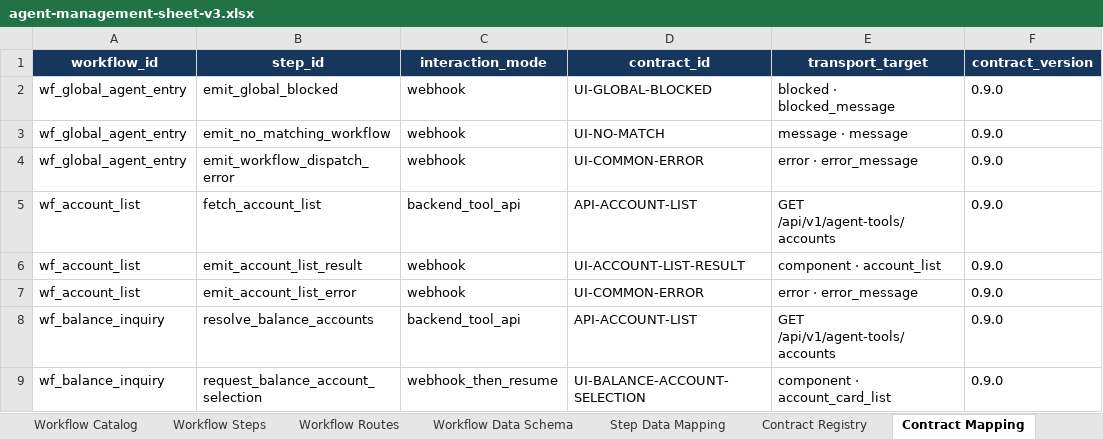
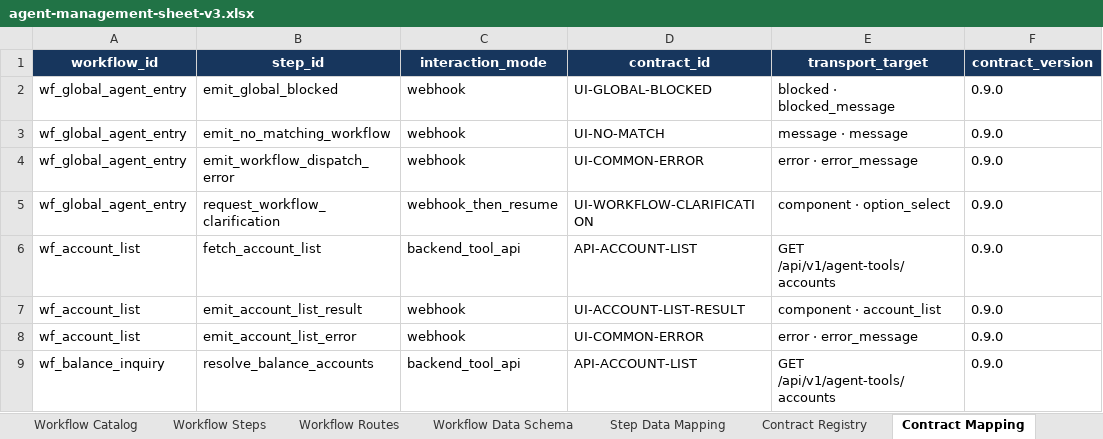
Before and after one commit to siliincer/kdt-ai-2-hands-on-experience, an Excel workbook: agent/docs/agent-management-sheet-v3.xlsx, sheet Contract Mapping, drawn as a sheet; only a part is shown; the shorter side is filled out with more unchanged rows; values as stored, in another font and other column widths than the file's, no borders; the diff names each change by its address in the sheet, - before the commit and + after, or states it on an @@ line.

```diff
--- a/agent/docs/agent-management-sheet-v3.xlsx (sheet Contract Mapping)
+++ b/agent/docs/agent-management-sheet-v3.xlsx (sheet Contract Mapping)
+row 5: wf_global_agent_entry | request_workflow_clarification | webhook_then_resume | UI-WORKFLOW-CLARIFICATION | component · option_select | 0.9.0
```
Also changed, not shown: sheet Workflow Data Schema, sheet Step Data Mapping, sheet Workflow Routes, sheet Workflow Steps, sheet Contract Registry, 5 other files.
